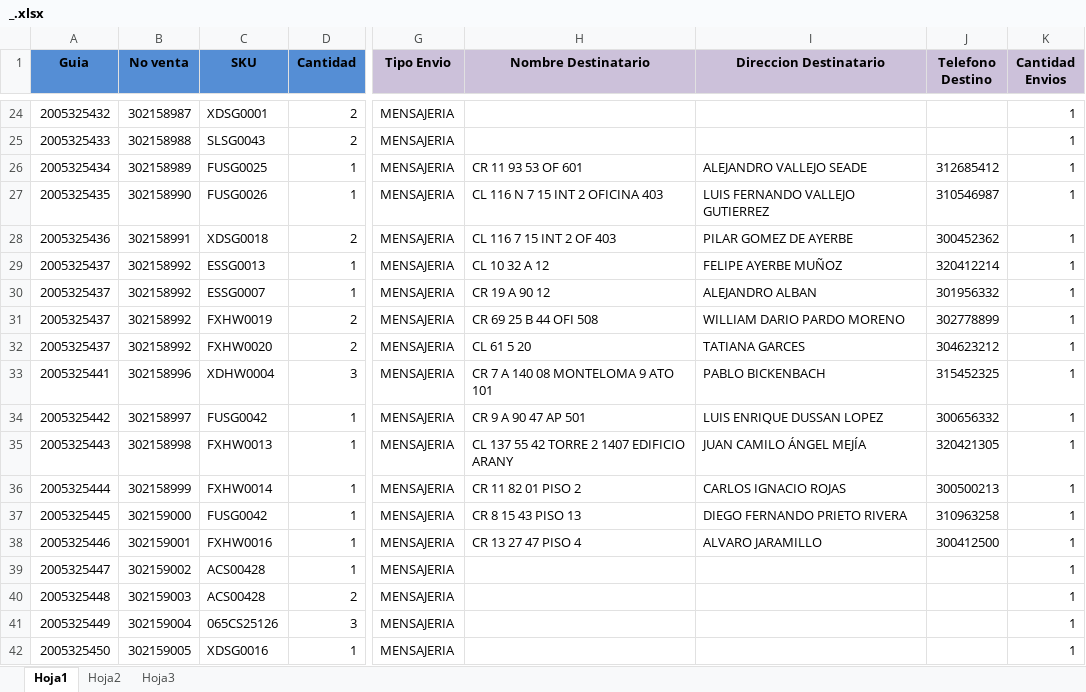
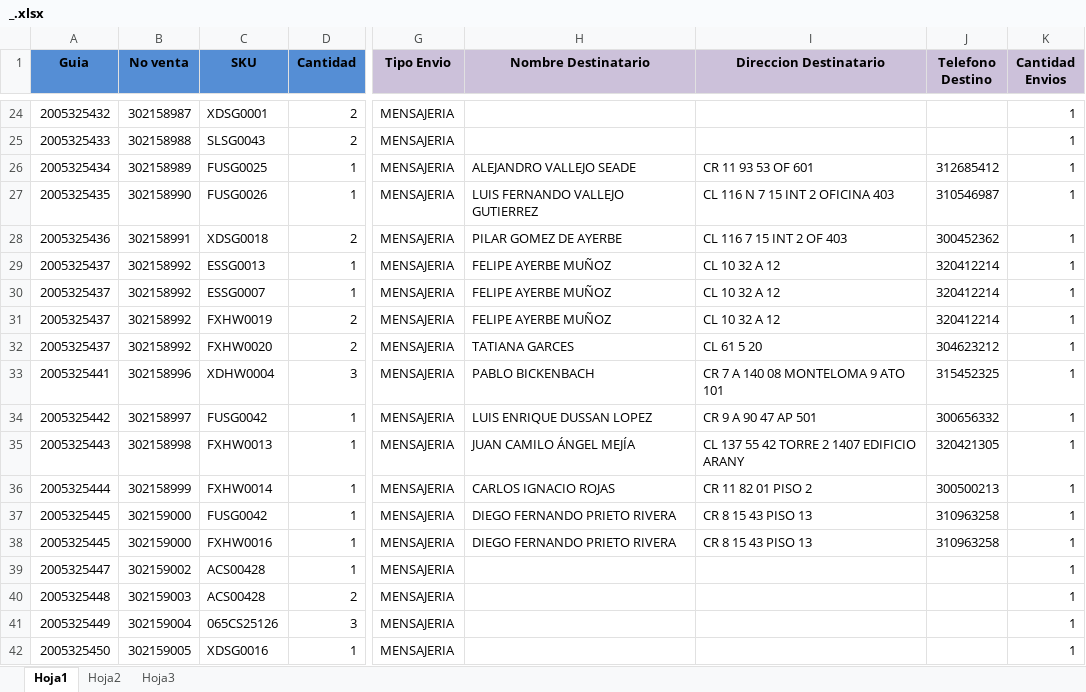
Before and after one commit to SistemasLogi/logi-sistem, an Excel workbook: Files/Temp_alist_adm/_/_.xlsx, sheet Hoja1, drawn as a sheet; only a part is shown, gaps mark what is left out; values as stored, in another font and other column widths than the file's, no borders; conditional formats not drawn; the diff covers the shown part only; the diff names each change by its address in the sheet, - before the commit and + after, or states it on an @@ line.

```diff
--- a/Files/Temp_alist_adm/_/_.xlsx (sheet Hoja1)
+++ b/Files/Temp_alist_adm/_/_.xlsx (sheet Hoja1)
-H26 (Nombre Destinatario): CR 11 93 53 OF 601
+H26 (Nombre Destinatario): ALEJANDRO VALLEJO SEADE
-I26 (Direccion Destinatario): ALEJANDRO VALLEJO SEADE
+I26 (Direccion Destinatario): CR 11 93 53 OF 601
-H27 (Nombre Destinatario): CL 116 N 7 15 INT 2 OFICINA 403
+H27 (Nombre Destinatario): LUIS FERNANDO VALLEJO GUTIERREZ
-I27 (Direccion Destinatario): LUIS FERNANDO VALLEJO GUTIERREZ
+I27 (Direccion Destinatario): CL 116 N 7 15 INT 2 OFICINA 403
-H28 (Nombre Destinatario): CL 116 7 15 INT 2 OF 403
+H28 (Nombre Destinatario): PILAR GOMEZ DE AYERBE
-I28 (Direccion Destinatario): PILAR GOMEZ DE AYERBE
+I28 (Direccion Destinatario): CL 116 7 15 INT 2 OF 403
-H29 (Nombre Destinatario): CL 10 32 A 12
+H29 (Nombre Destinatario): FELIPE AYERBE MUÑOZ
-I29 (Direccion Destinatario): FELIPE AYERBE MUÑOZ
+I29 (Direccion Destinatario): CL 10 32 A 12
-H30 (Nombre Destinatario): CR 19 A 90 12
+H30 (Nombre Destinatario): FELIPE AYERBE MUÑOZ
-I30 (Direccion Destinatario): ALEJANDRO ALBAN
+I30 (Direccion Destinatario): CL 10 32 A 12
-J30 (Telefono Destino): 301956332
+J30 (Telefono Destino): 320412214
-H31 (Nombre Destinatario): CR 69 25 B 44 OFI 508
+H31 (Nombre Destinatario): FELIPE AYERBE MUÑOZ
-I31 (Direccion Destinatario): WILLIAM DARIO PARDO MORENO
+I31 (Direccion Destinatario): CL 10 32 A 12
-J31 (Telefono Destino): 302778899
+J31 (Telefono Destino): 320412214
-H32 (Nombre Destinatario): CL 61 5 20
+H32 (Nombre Destinatario): TATIANA GARCES
-I32 (Direccion Destinatario): TATIANA GARCES
+I32 (Direccion Destinatario): CL 61 5 20
-H33 (Nombre Destinatario): CR 7 A 140 08 MONTELOMA 9 ATO 101
+H33 (Nombre Destinatario): PABLO BICKENBACH
-I33 (Direccion Destinatario): PABLO BICKENBACH
+I33 (Direccion Destinatario): CR 7 A 140 08 MONTELOMA 9 ATO 101
-H34 (Nombre Destinatario): CR 9 A 90 47 AP 501
+H34 (Nombre Destinatario): LUIS ENRIQUE DUSSAN LOPEZ
-I34 (Direccion Destinatario): LUIS ENRIQUE DUSSAN LOPEZ
+I34 (Direccion Destinatario): CR 9 A 90 47 AP 501
-H35 (Nombre Destinatario): CL 137 55 42 TORRE 2 1407 EDIFICIO ARANY
+H35 (Nombre Destinatario): JUAN CAMILO ÁNGEL MEJÍA
-I35 (Direccion Destinatario): JUAN CAMILO ÁNGEL MEJÍA
+I35 (Direccion Destinatario): CL 137 55 42 TORRE 2 1407 EDIFICIO ARANY
-H36 (Nombre Destinatario): CR 11 82 01 PISO 2
+H36 (Nombre Destinatario): CARLOS IGNACIO ROJAS
-I36 (Direccion Destinatario): CARLOS IGNACIO ROJAS
+I36 (Direccion Destinatario): CR 11 82 01 PISO 2
-H37 (Nombre Destinatario): CR 8 15 43 PISO 13
+H37 (Nombre Destinatario): DIEGO FERNANDO PRIETO RIVERA
-I37 (Direccion Destinatario): DIEGO FERNANDO PRIETO RIVERA
+I37 (Direccion Destinatario): CR 8 15 43 PISO 13
-A38 (Guia): 2005325446
+A38 (Guia): 2005325445
-B38 (No venta): 302159001
+B38 (No venta): 302159000
-H38 (Nombre Destinatario): CR 13 27 47 PISO 4
+H38 (Nombre Destinatario): DIEGO FERNANDO PRIETO RIVERA
-I38 (Direccion Destinatario): ALVARO JARAMILLO
+I38 (Direccion Destinatario): CR 8 15 43 PISO 13
-J38 (Telefono Destino): 300412500
+J38 (Telefono Destino): 310963258
```
Also changed, not shown: 2 removed rows and 66 edited cells elsewhere in this sheet, 4 other files.
